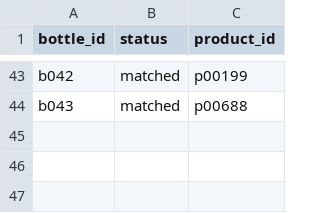
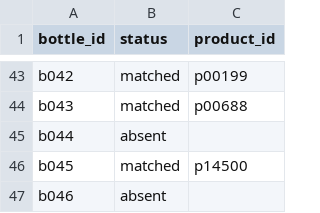
Before and after one commit to bhnsadhu/scent-lens, a CSV file: results/bottle_manifest.csv, drawn as a sheet; only a part is shown, gaps mark what is left out; the diff names each change by its address in the sheet, - before the commit and + after, or states it on an @@ line.

```diff
--- a/results/bottle_manifest.csv
+++ b/results/bottle_manifest.csv
+row 45: b044 | absent
+row 46: b045 | matched | p14500
+row 47: b046 | absent
```
Also changed, not shown: 3 other files.
